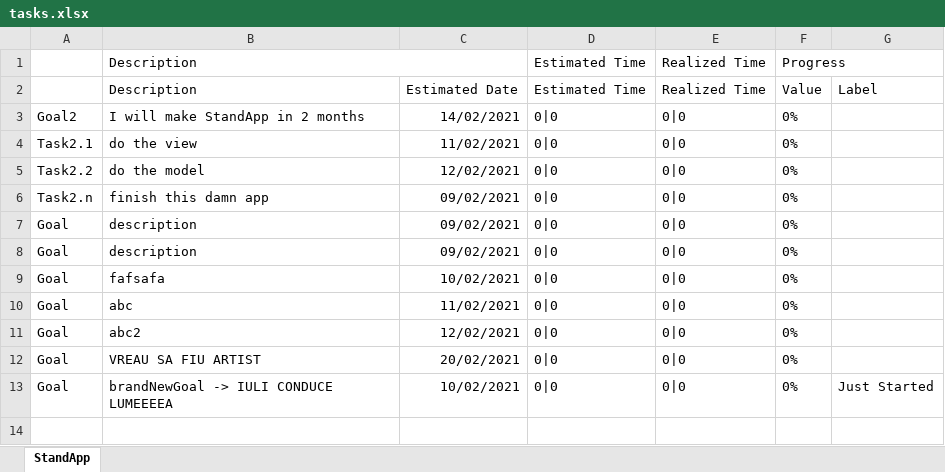
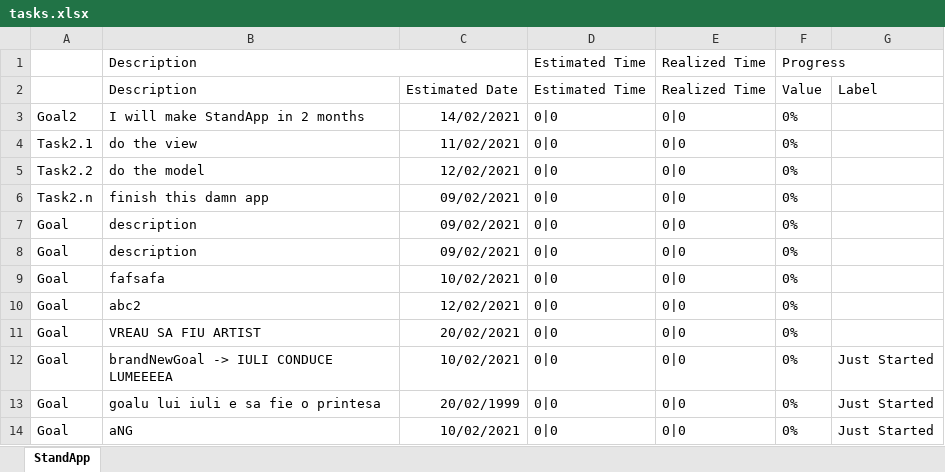
Before and after one commit to sasaranAndrei/standUp, an Excel workbook: tasks.xlsx, sheet StandApp, drawn as a sheet; values as stored, in another font and other column widths than the file's, no borders; removed rows and columns are numbered as before the commit, all else as after; the diff names each change by its address in the sheet, - before the commit and + after, or states it on an @@ line.

Commit message:
functioneaza citirea + Task &scrierea goalurilor -> lucrez la scrierea taskurilor

```diff
--- a/tasks.xlsx (sheet StandApp)
+++ b/tasks.xlsx (sheet StandApp)
-row 10: Goal | abc | 11/02/2021 | 0|0 | 0|0 | 0%
+row 13: Goal | goalu lui iuli e sa fie o printesa | 20/02/1999 | 0|0 | 0|0 | 0% | Just Started
+row 14: Goal | aNG | 10/02/2021 | 0|0 | 0|0 | 0% | Just Started
```
Also changed, not shown: 26 other files.
